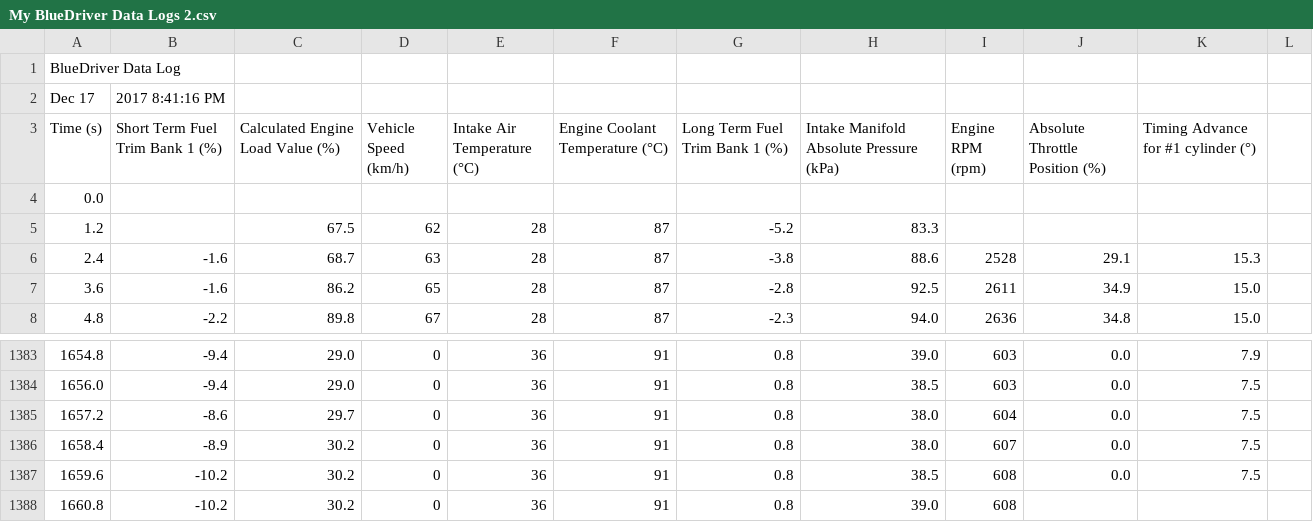
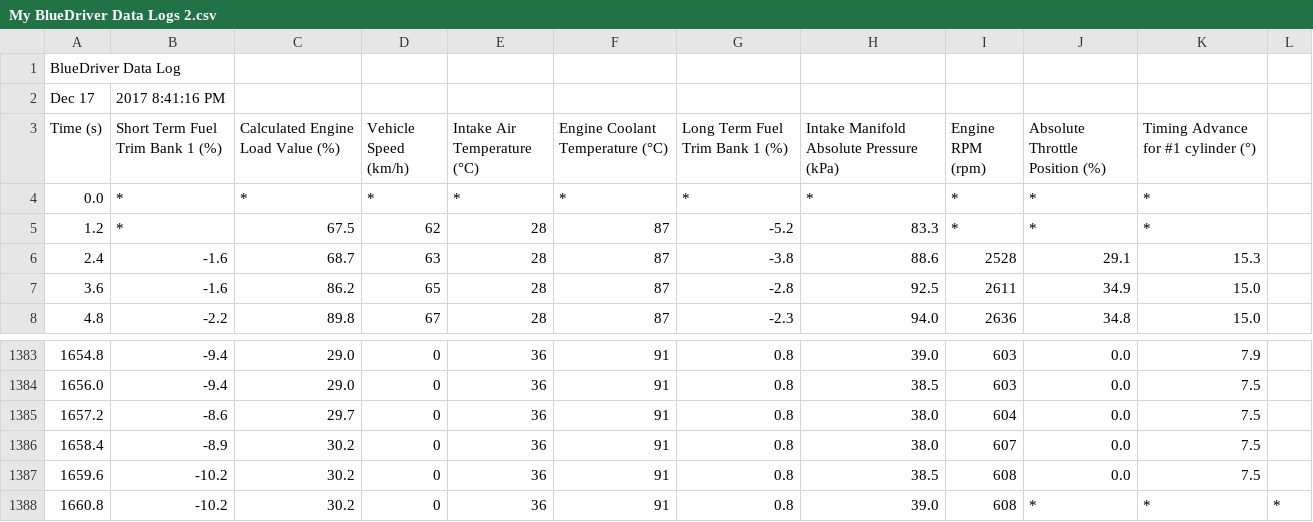
Before and after one commit to Omig12/Car_logs, a CSV file: My BlueDriver Data Logs 2.csv, drawn as a sheet; only a part is shown, gaps mark what is left out.

Commit message:
Update My BlueDriver Data Logs 2.csv

```diff
--- a/My BlueDriver Data Logs 2.csv
+++ b/My BlueDriver Data Logs 2.csv
@@ -3,4 +3,4 @@ Dec 17, 2017 8:41:16 PM
 Time (s), Short Term Fuel Trim Bank 1 (%), Calculated Engine Load Value (%), Vehicle Speed (km/h), Intake Air Temperature (°C), Engine Coolant Temperature (°C), Long Term Fuel Trim Bank 1 (%), Intake Manifold Absolute Pressure (kPa), Engine RPM (rpm), Absolute Throttle Position (%), Timing Advance for #1 cylinder (°)
-0.0, , , , , , , , , ,
-1.2, , 67.5, 62, 28, 87, -5.2, 83.3, , ,
+0.0, *, *, *, *, *, *, *, *, *, *
+1.2, *, 67.5, 62, 28, 87, -5.2, 83.3, *, *, *
 2.4, -1.6, 68.7, 63, 28, 87, -3.8, 88.6, 2528, 29.1, 15.3
@@ -1387,2 +1387,2 @@ Time (s), Short Term Fuel Trim Bank 1 (%), Calculated Engine Load Value (%), Veh
 1659.6, -10.2, 30.2, 0, 36, 91, 0.8, 38.5, 608, 0.0, 7.5
-1660.8, -10.2, 30.2, 0, 36, 91, 0.8, 39.0, 608
+1660.8, -10.2, 30.2, 0, 36, 91, 0.8, 39.0, 608, *, *, *
```
